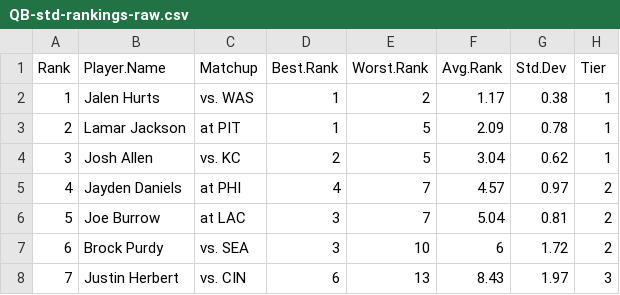
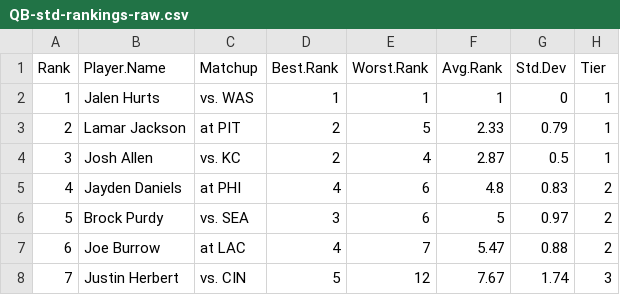
Before and after one commit to makoncline/fantasy-tiers, a CSV file: public/data/rankings/QB-std-rankings-raw.csv, drawn as a sheet; only a part is shown; the diff covers the shown part only.

```diff
--- a/public/data/rankings/QB-std-rankings-raw.csv
+++ b/public/data/rankings/QB-std-rankings-raw.csv
@@ -1,8 +1,8 @@
 "Rank","Player.Name","Matchup","Best.Rank","Worst.Rank","Avg.Rank","Std.Dev","Tier"
-1,"Jalen Hurts","vs. WAS",1,2,1.17,0.38,"1"
-2,"Lamar Jackson","at PIT",1,5,2.09,0.78,"1"
-3,"Josh Allen","vs. KC",2,5,3.04,0.62,"1"
-4,"Jayden Daniels","at PHI",4,7,4.57,0.97,"2"
-5,"Joe Burrow","at LAC",3,7,5.04,0.81,"2"
-6,"Brock Purdy","vs. SEA",3,10,6,1.72,"2"
-7,"Justin Herbert","vs. CIN",6,13,8.43,1.97,"3"
+1,"Jalen Hurts","vs. WAS",1,1,1,0,"1"
+2,"Lamar Jackson","at PIT",2,5,2.33,0.79,"1"
+3,"Josh Allen","vs. KC",2,4,2.87,0.5,"1"
+4,"Jayden Daniels","at PHI",4,6,4.8,0.83,"2"
+5,"Brock Purdy","vs. SEA",3,6,5,0.97,"2"
+6,"Joe Burrow","at LAC",4,7,5.47,0.88,"2"
+7,"Justin Herbert","vs. CIN",5,12,7.67,1.74,"3"
```
Also changed, not shown: 106 edited cells elsewhere in this file, public/data/rankings/DEF-std-rankings-raw.csv, public/data/rankings/FLEX-ppr-rankings-raw.csv, 49 other files.
